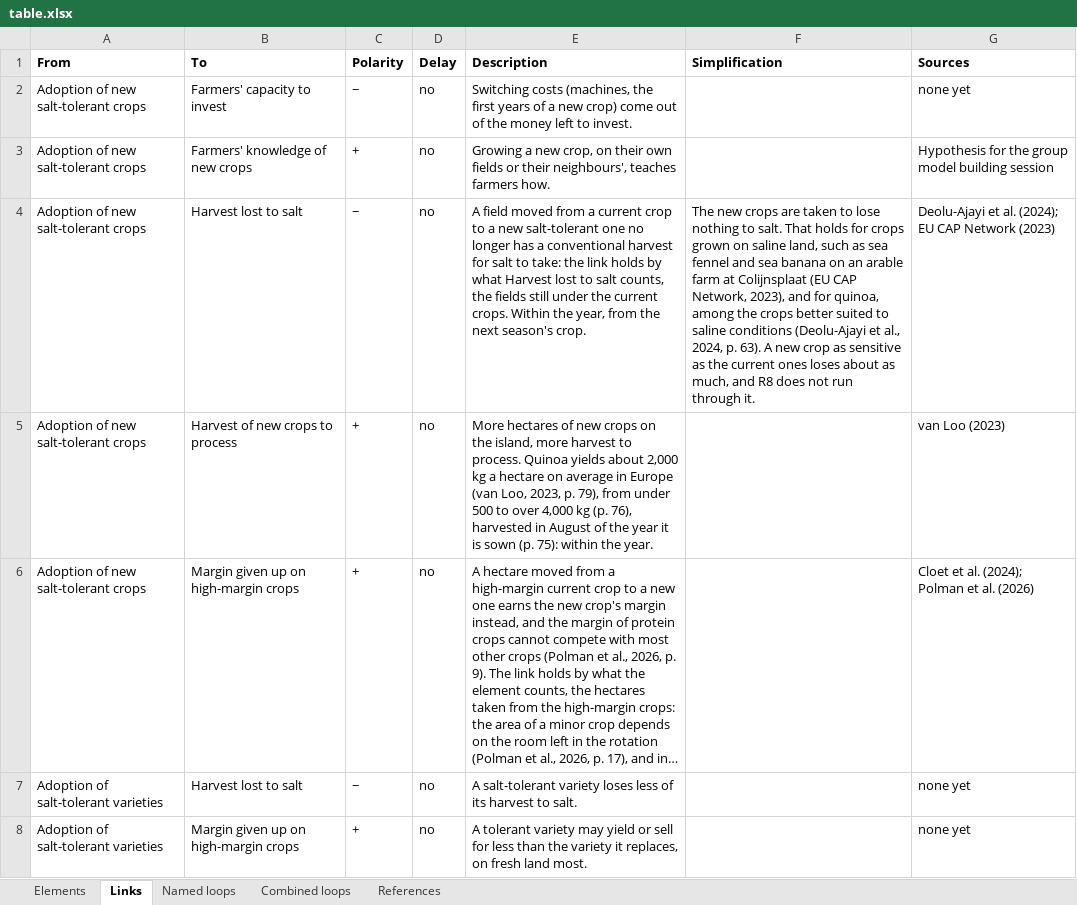
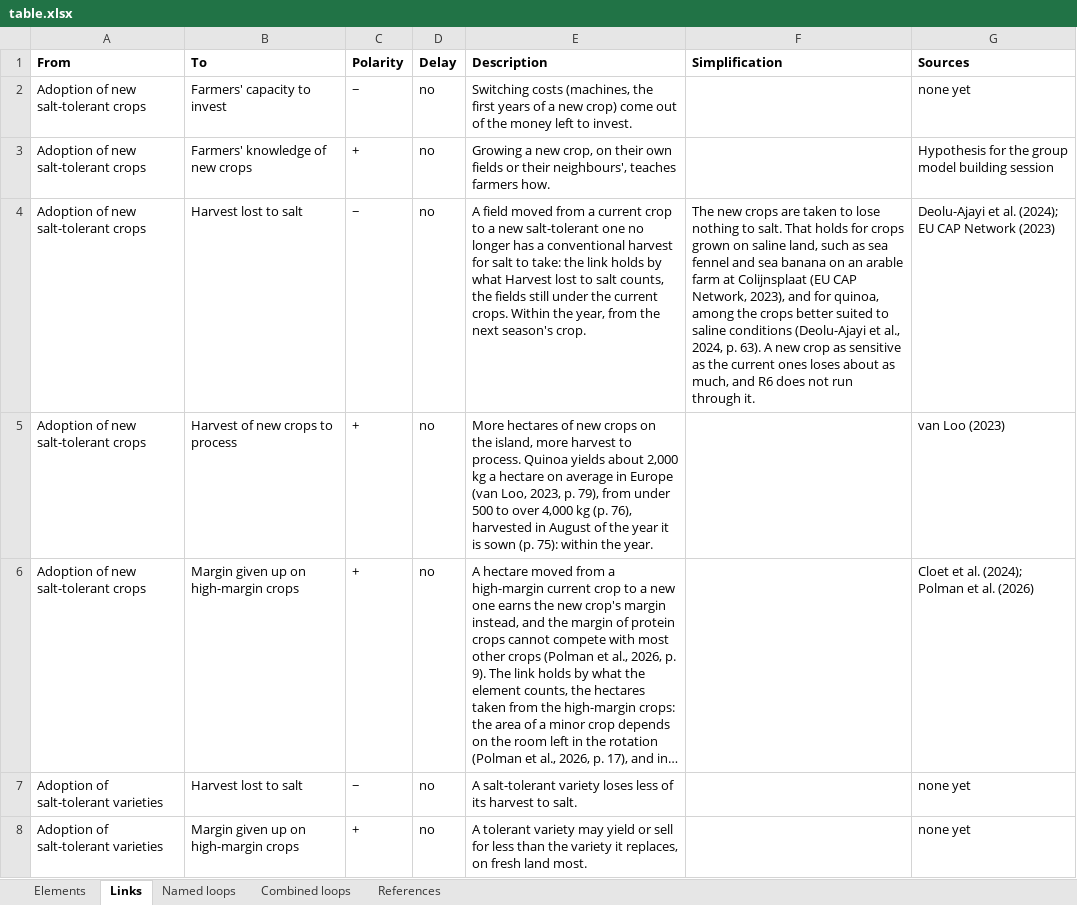
Before and after one commit to jordyzuidam2003-bot/zeeland-cld, an Excel workbook: docs/table.xlsx, sheet Links, drawn as a sheet; only a part is shown; long unchanged cells end in …; values as stored, in another font and other column widths than the file's, no borders; the diff covers the shown part only; the diff names each change by its address in the sheet, - before the commit and + after, or states it on an @@ line.

```diff
--- a/docs/table.xlsx (sheet Links)
+++ b/docs/table.xlsx (sheet Links)
-F4 (Simplification): …much, and R8 does not…
+F4 (Simplification): …much, and R6 does not…
```
Also changed, not shown: 4 edited cells elsewhere in this sheet, sheet Named loops, sheet Combined loops, 38 other files.
